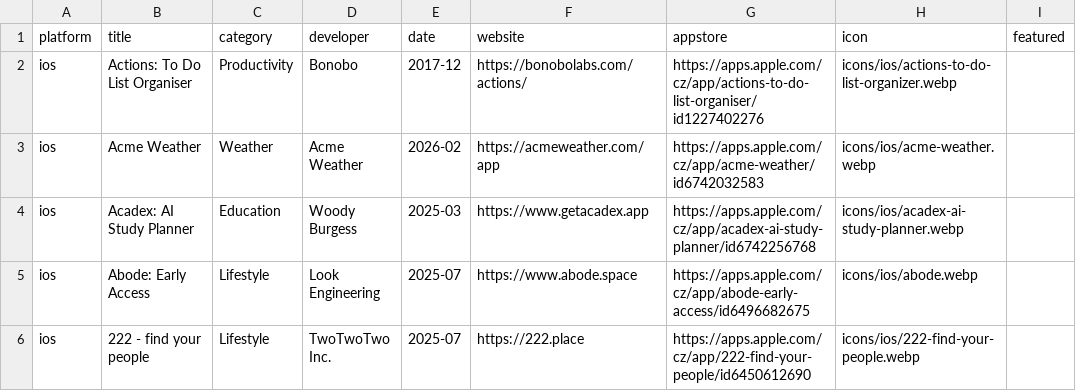
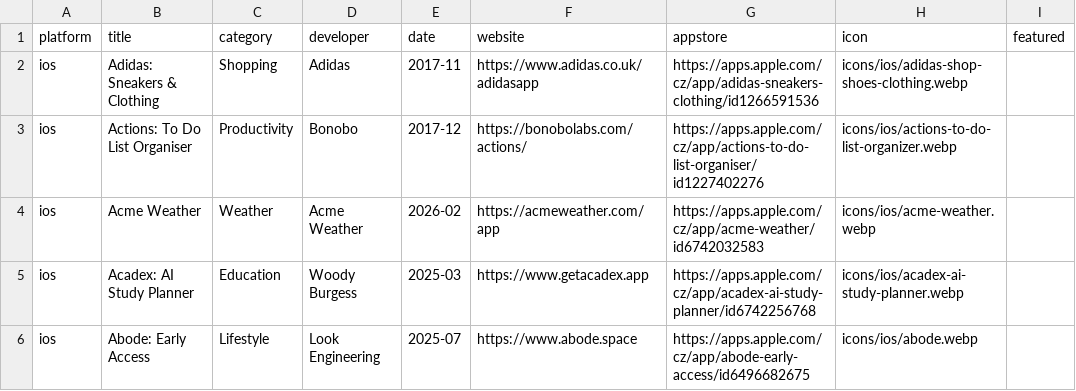
Before and after one commit to Manekenthe/IconSpace, a CSV file: data/apps.csv, drawn as a sheet; only a part is shown; the shorter side is filled out with more unchanged rows; the diff names each change by its address in the sheet, - before the commit and + after, or states it on an @@ line.

Commit message:
Update apps.csv

```diff
--- a/data/apps.csv
+++ b/data/apps.csv
+row 2: ios | Adidas: Sneakers & Clothing | Shopping | Adidas | 2017-11 | https://www.adidas.co.uk/adidasapp | https://apps.apple.com/cz/app/adidas-sneakers-clothing/id1266591536 | icons/ios/adidas-shop-shoes-clothing.webp
```
